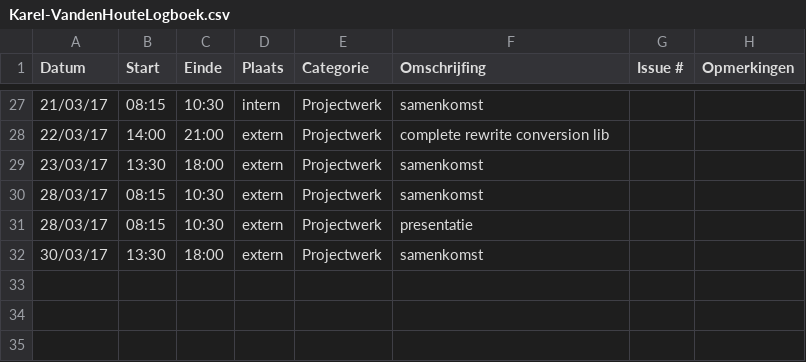
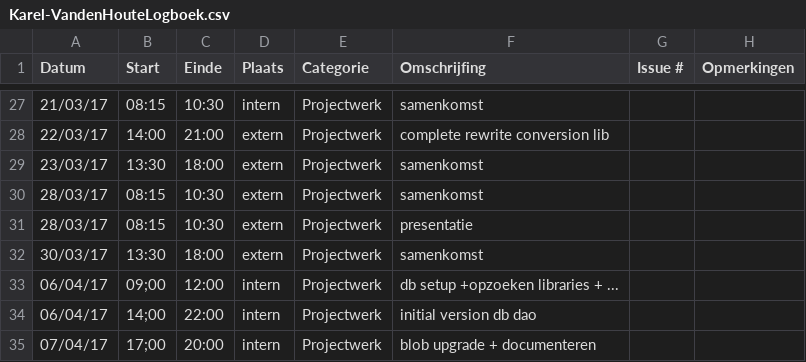
Before and after one commit to OpenWebslides/conversion-tool, a CSV file: Karel-VandenHouteLogboek.csv, drawn as a sheet; only a part is shown, gaps mark what is left out; the diff names each change by its address in the sheet, - before the commit and + after, or states it on an @@ line.

Commit message:
u l

```diff
--- a/Karel-VandenHouteLogboek.csv
+++ b/Karel-VandenHouteLogboek.csv
+row 33: 06/04/17 | 09;00 | 12:00 | intern | Projectwerk | db setup +opzoeken libraries + ...
+row 34: 06/04/17 | 14;00 | 22:00 | intern | Projectwerk | initial version db dao
+row 35: 07/04/17 | 17;00 | 20:00 | intern | Projectwerk | blob upgrade + documenteren
```
